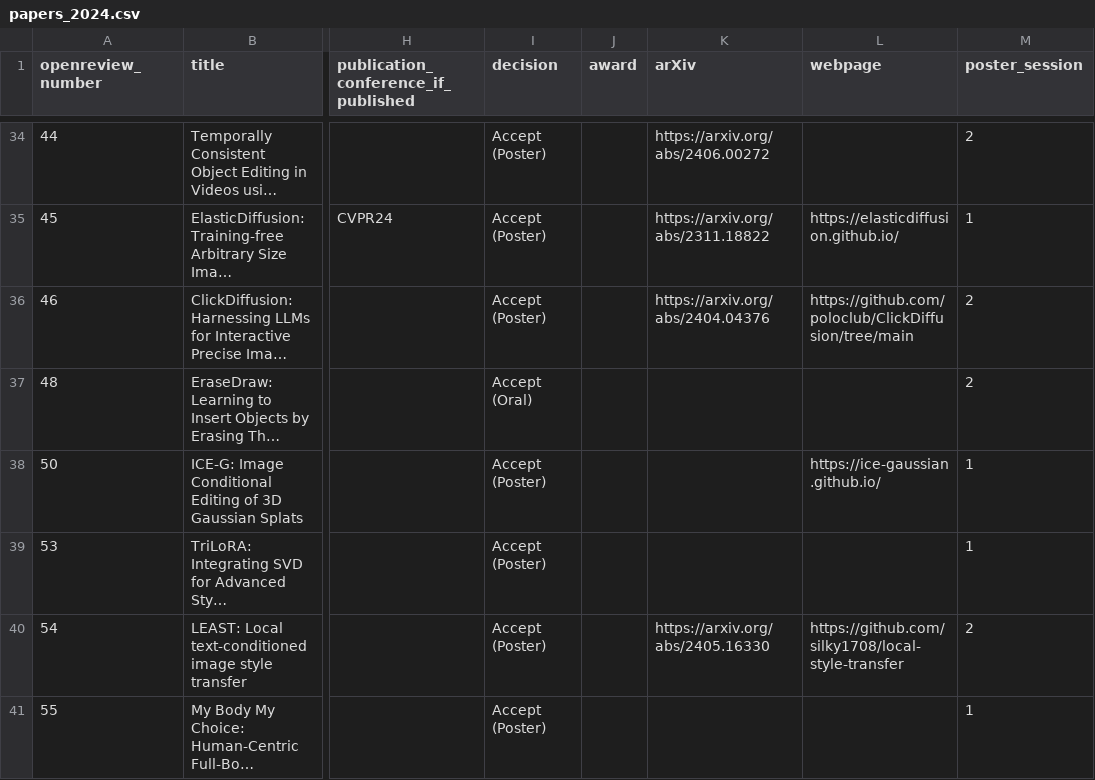
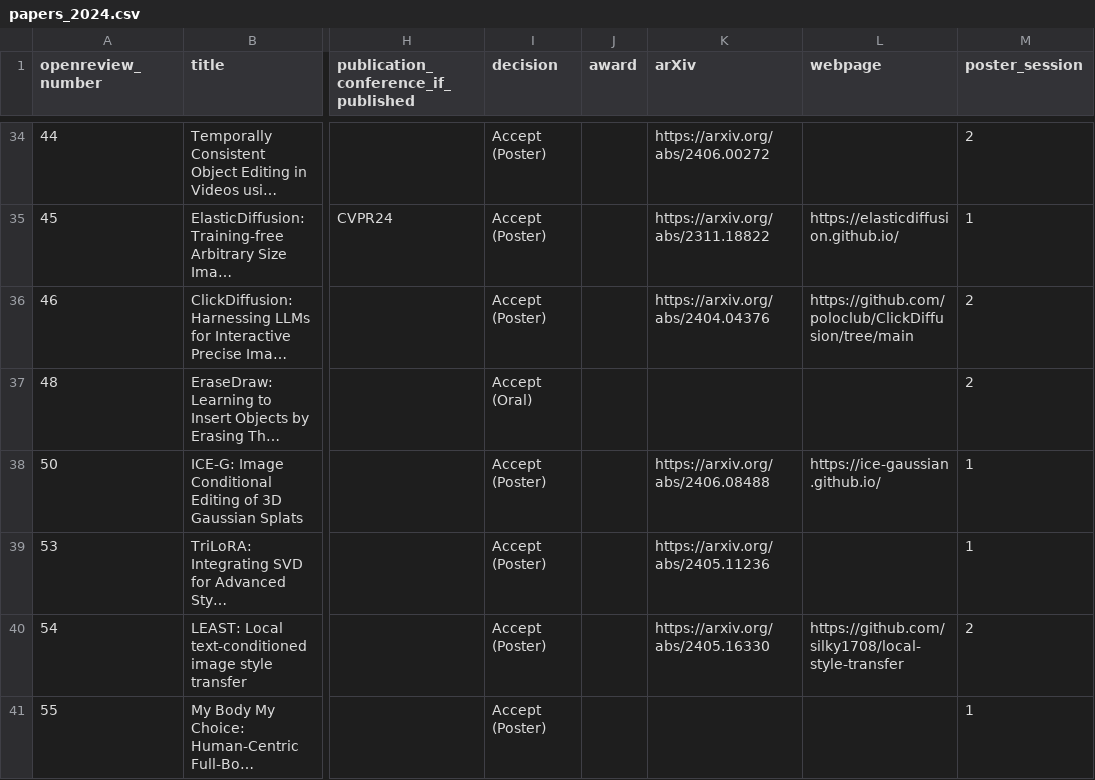
Before and after one commit to AI-for-Content-Creation/AI-for-Content-Creation, a CSV file: _data/papers_2024.csv, drawn as a sheet; only a part is shown, gaps mark what is left out; long unchanged cells end in …; the diff names each change by its address in the sheet, - before the commit and + after, or states it on an @@ line.

Commit message:
Update papers_2024.csv

```diff
--- a/_data/papers_2024.csv
+++ b/_data/papers_2024.csv
-K38 (arXiv): (empty)
+K38 (arXiv): https://arxiv.org/abs/2406.08488
-K39 (arXiv): (empty)
+K39 (arXiv): https://arxiv.org/abs/2405.11236
```
